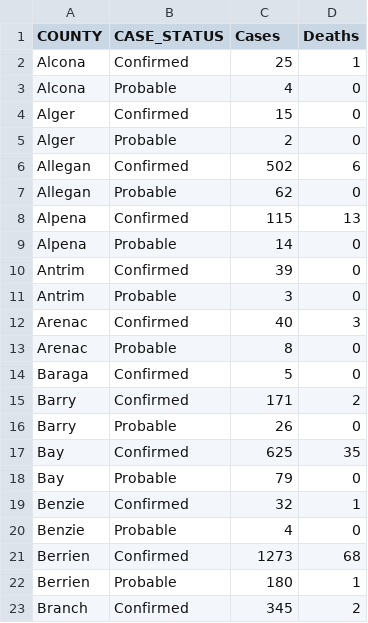
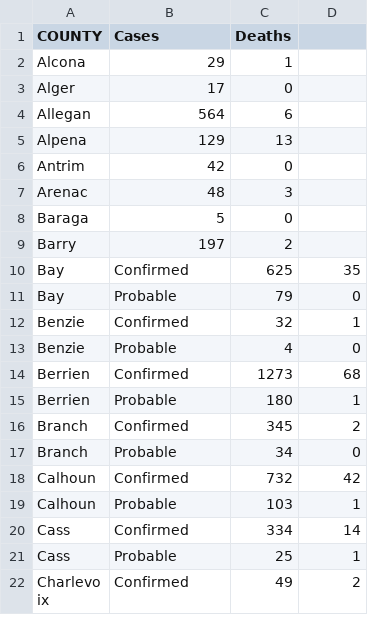
Before and after one commit to KenanKabbani/Writing-Intensive-Repository, a CSV file: Cases_and_Deaths_by_County_2020-08-15_699481_7.csv, drawn as a sheet; only a part is shown; the shorter side is filled out with more unchanged rows.

Commit message:
Update Cases_and_Deaths_by_County_2020-08-15_699481_7.csv

```diff
--- a/Cases_and_Deaths_by_County_2020-08-15_699481_7.csv
+++ b/Cases_and_Deaths_by_County_2020-08-15_699481_7.csv
@@ -1,17 +1,10 @@
-COUNTY,CASE_STATUS,Cases,Deaths
-Alcona,Confirmed,25,1
-Alcona,Probable,4,0
-Alger,Confirmed,15,0
-Alger,Probable,2,0
-Allegan,Confirmed,502,6
-Allegan,Probable,62,0
-Alpena,Confirmed,115,13
-Alpena,Probable,14,0
-Antrim,Confirmed,39,0
-Antrim,Probable,3,0
-Arenac,Confirmed,40,3
-Arenac,Probable,8,0
-Baraga,Confirmed,5,0
-Barry,Confirmed,171,2
-Barry,Probable,26,0
+COUNTY,Cases,Deaths
+Alcona,29,1
+Alger,17,0
+Allegan,564,6
+Alpena,129,13
+Antrim,42,0
+Arenac,48,3
+Baraga,5,0
+Barry,197,2
 Bay,Confirmed,625,35
```
